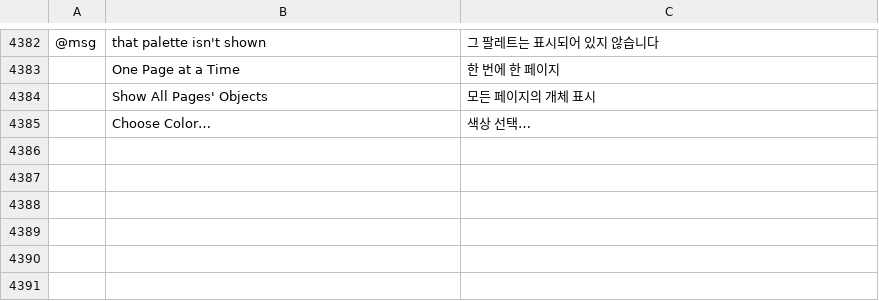
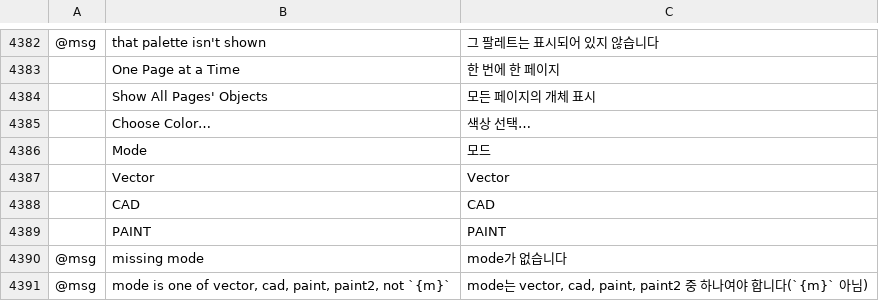
Before and after one commit to alefe7z/vetorial-pro, a TSV file: crates/ui-egui/src/i18n/ko.tsv, drawn as a sheet; only a part is shown, gaps mark what is left out; the diff names each change by its address in the sheet, - before the commit and + after, or states it on an @@ line.

```diff
--- a/crates/ui-egui/src/i18n/ko.tsv
+++ b/crates/ui-egui/src/i18n/ko.tsv
+row 4386:  | Mode | 모드
+row 4387:  | Vector | Vector
+row 4388:  | CAD | CAD
+row 4389:  | PAINT | PAINT
+row 4390: @msg | missing mode | mode가 없습니다
+row 4391: @msg | mode is one of vector, cad, paint, paint2, not `{m}` | mode는 vector, cad, paint, paint2 중 하나여야 합니다(`{m}` 아님)
```
Also changed, not shown: crates/ui-egui/src/i18n/ja.tsv, crates/ui-egui/src/i18n/ru.tsv, 19 other files.
